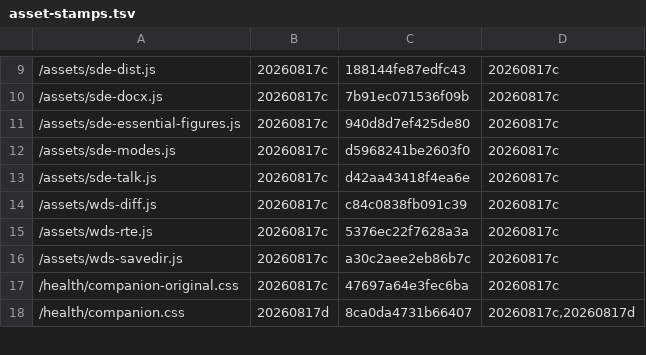
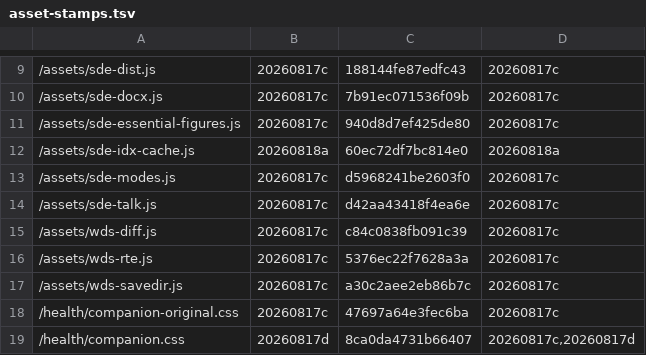
Before and after one commit to SIOWDS/sdeuniverses-site-, a TSV file: tools/asset-stamps.tsv, drawn as a sheet; only a part is shown, gaps mark what is left out.

Commit message:
Cache the search index by manifest build stamp instead of re-downloading 132MB on every visit

```diff
--- a/tools/asset-stamps.tsv
+++ b/tools/asset-stamps.tsv
@@ -11,2 +11,3 @@
 /assets/sde-essential-figures.js	20260817c	940d8d7ef425de80	20260817c
+/assets/sde-idx-cache.js	20260818a	60ec72df7bc814e0	20260818a
 /assets/sde-modes.js	20260817c	d5968241be2603f0	20260817c
```
Also changed, not shown: 7 other files.
